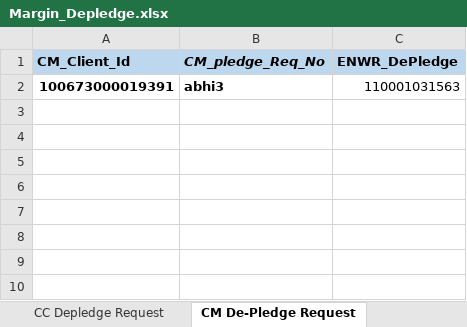
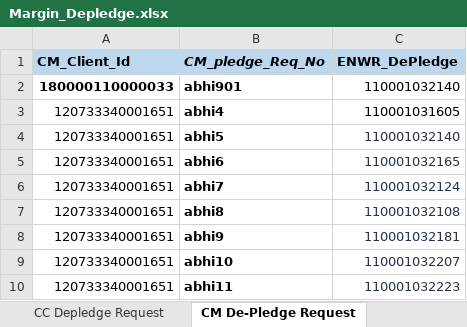
Before and after one commit to Abhishekthasal/COUNTRYWIDE-COMMODITY-REPOSITORY-LIMITED, an Excel workbook: Data/Margin_Depledge.xlsx, sheet CM De-Pledge Request, drawn as a sheet; values as stored, in another font and other column widths than the file's, no borders; removed rows and columns are numbered as before the commit, all else as after; the diff names each change by its address in the sheet, - before the commit and + after, or states it on an @@ line.

```diff
--- a/Data/Margin_Depledge.xlsx (sheet CM De-Pledge Request)
+++ b/Data/Margin_Depledge.xlsx (sheet CM De-Pledge Request)
-row 2: 100673000019391 | abhi3 | 110001031563
+row 2: 180000110000033 | abhi901 | 110001032140
+row 3: 120733340001651 | abhi4 | 110001031605
+row 4: 120733340001651 | abhi5 | 110001032140
+row 5: 120733340001651 | abhi6 | 110001032165
+row 6: 120733340001651 | abhi7 | 110001032124
+row 7: 120733340001651 | abhi8 | 110001032108
+row 8: 120733340001651 | abhi9 | 110001032181
+row 9: 120733340001651 | abhi10 | 110001032207
+row 10: 120733340001651 | abhi11 | 110001032223
```
Also changed, not shown: sheet CC Depledge Request, sheet TM De-Pledge Request, Data/ENWR_Creation.xlsx, Data/Margin_Pledge.xlsx, 32 other files.
